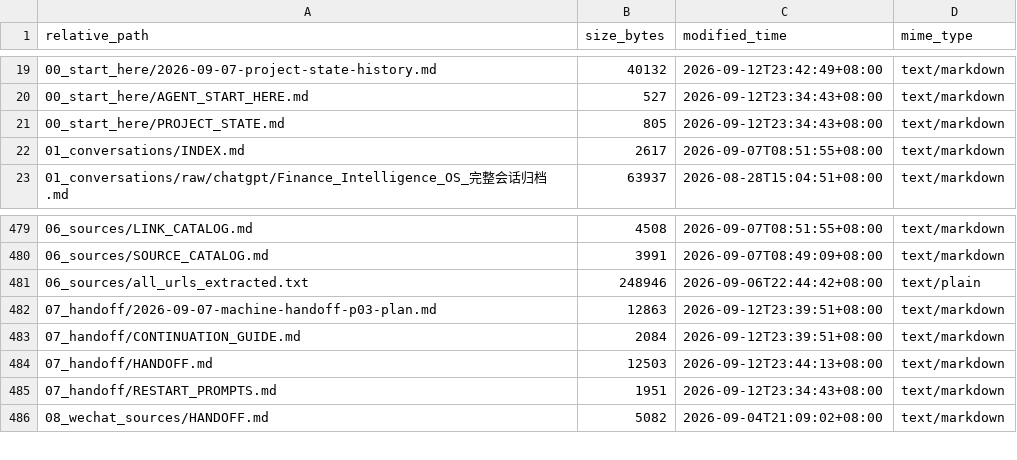
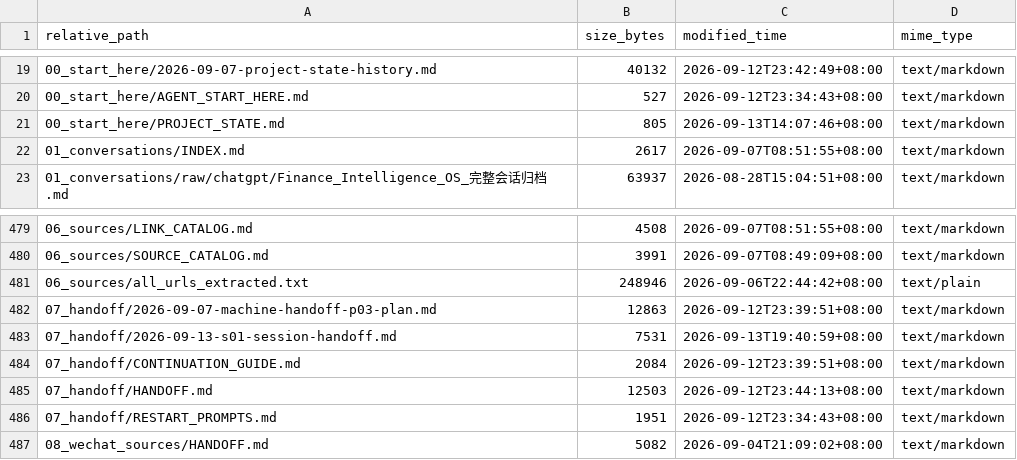
Before and after one commit to davyzhong/FLOW, a TSV file: docs/knowledge-base/99_manifest/inventory.tsv, drawn as a sheet; only a part is shown, gaps mark what is left out.

Commit message:
docs(handoff): restore root HANDOFF, archive 2026-09-13 S01 session handoff

```diff
--- a/docs/knowledge-base/99_manifest/inventory.tsv
+++ b/docs/knowledge-base/99_manifest/inventory.tsv
@@ -20,3 +20,3 @@ relative_path	size_bytes	modified_time	mime_type
 00_start_here/AGENT_START_HERE.md	527	2026-09-12T23:34:43+08:00	text/markdown
-00_start_here/PROJECT_STATE.md	805	2026-09-12T23:34:43+08:00	text/markdown
+00_start_here/PROJECT_STATE.md	805	2026-09-13T14:07:46+08:00	text/markdown
 01_conversations/INDEX.md	2617	2026-09-07T08:51:55+08:00	text/markdown
@@ -482,2 +482,3 @@ relative_path	size_bytes	modified_time	mime_type
 07_handoff/2026-09-07-machine-handoff-p03-plan.md	12863	2026-09-12T23:39:51+08:00	text/markdown
+07_handoff/2026-09-13-s01-session-handoff.md	7531	2026-09-13T19:40:59+08:00	text/markdown
 07_handoff/CONTINUATION_GUIDE.md	2084	2026-09-12T23:39:51+08:00	text/markdown
```
Also changed, not shown: 3 other files.
